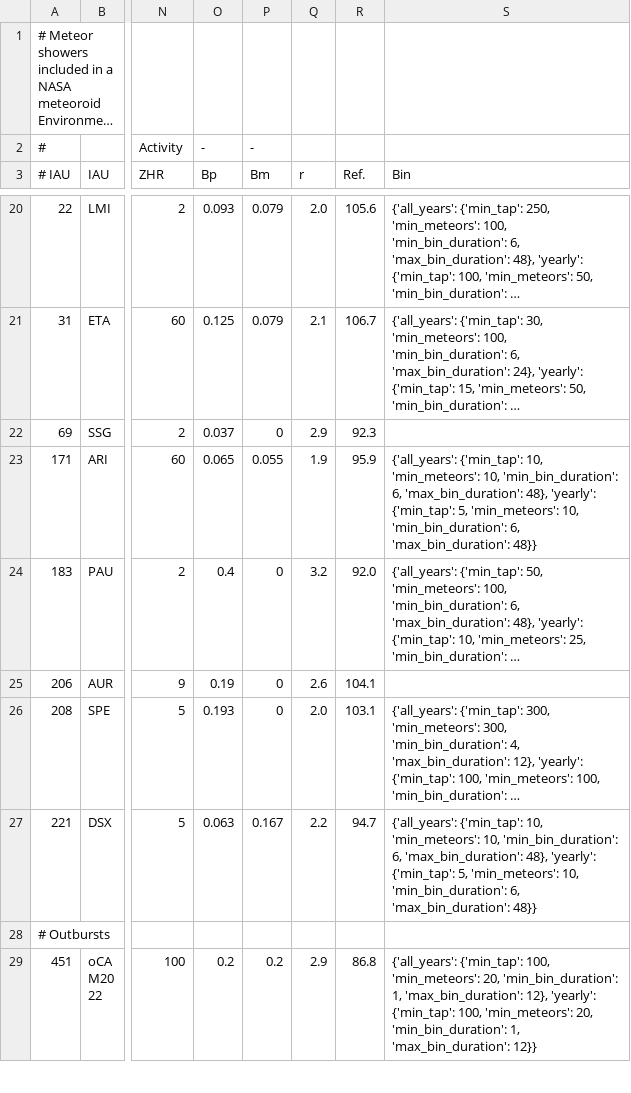
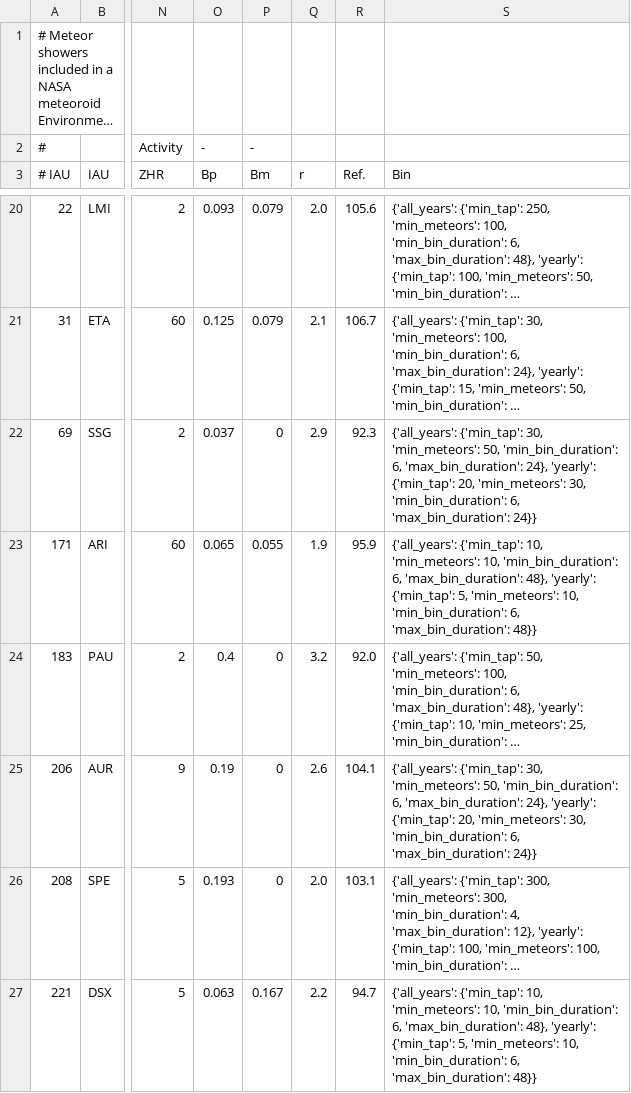
Before and after one commit to CroatianMeteorNetwork/RMS, a CSV file: share/flux_showers.csv, drawn as a sheet; only a part is shown, gaps mark what is left out; the shorter side is filled out with more unchanged rows; long unchanged cells end in …; the diff names each change by its address in the sheet, - before the commit and + after, or states it on an @@ line.

Commit message:
updated operational list for missing showers

```diff
--- a/share/flux_showers.csv
+++ b/share/flux_showers.csv
-S22 (Bin): (empty)
+S22 (Bin): {'all_years': {'min_tap': 30, 'min_meteors': 50, 'min_bin_duration': 6, 'max_bin_duration': 24}, 'yearly': {'min_tap': 20, 'min_meteors': 30, 'min_bin_duration': 6, 'max_bin_duration': 24}}
-S25 (Bin): (empty)
+S25 (Bin): {'all_years': {'min_tap': 30, 'min_meteors': 50, 'min_bin_duration': 6, 'max_bin_duration': 24}, 'yearly': {'min_tap': 20, 'min_meteors': 30, 'min_bin_duration': 6, 'max_bin_duration': 24}}
```
